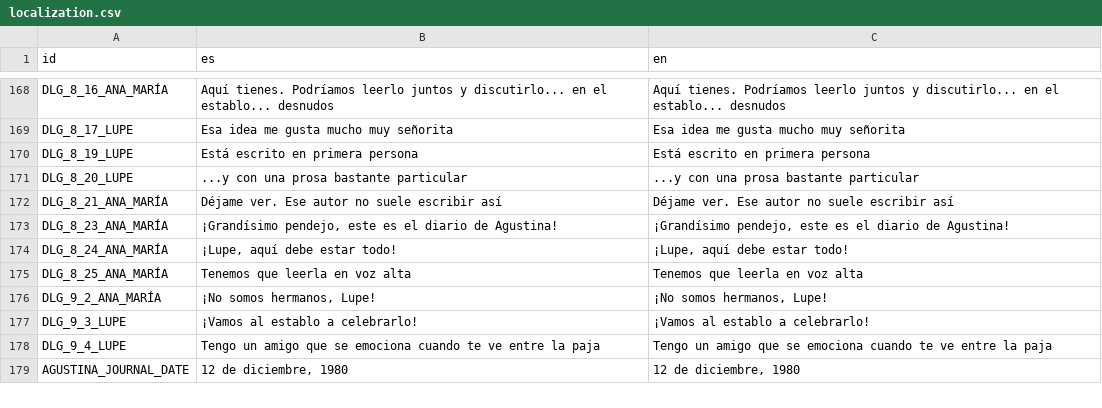
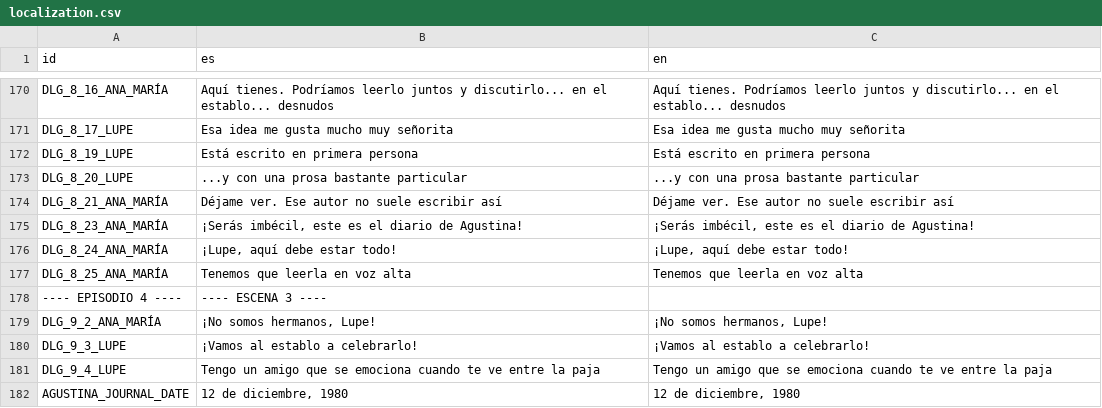
Before and after one commit to Perro-Viejo/ElPajaroQuemamais, a CSV file: assets/localization/localization.csv, drawn as a sheet; only a part is shown, gaps mark what is left out; the diff covers the shown part only.

```diff
--- a/assets/localization/localization.csv
+++ b/assets/localization/localization.csv
@@ -182,5 +184,6 @@ DLG_8_20_LUPE,...y con una prosa bastante particular,...y con una prosa bastante
 DLG_8_21_ANA_MARÍA,Déjame ver. Ese autor no suele escribir así,Déjame ver. Ese autor no suele escribir así
-DLG_8_23_ANA_MARÍA,"¡Grandísimo pendejo, este es el diario de Agustina!","¡Grandísimo pendejo, este es el diario de Agustina!"
+DLG_8_23_ANA_MARÍA,"¡Serás imbécil, este es el diario de Agustina!","¡Serás imbécil, este es el diario de Agustina!"
 DLG_8_24_ANA_MARÍA,"¡Lupe, aquí debe estar todo!","¡Lupe, aquí debe estar todo!"
 DLG_8_25_ANA_MARÍA,Tenemos que leerla en voz alta,Tenemos que leerla en voz alta
+---- EPISODIO 4 ----,---- ESCENA 3 ----,
 DLG_9_2_ANA_MARÍA,"¡No somos hermanos, Lupe!","¡No somos hermanos, Lupe!"
```
Also changed, not shown: 2 added rows and 4 edited cells elsewhere in this file, 7 other files.
